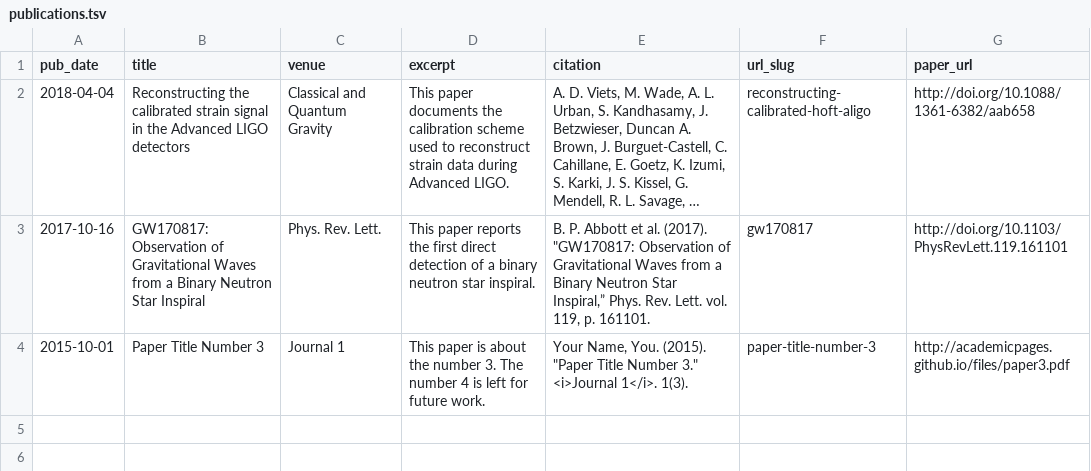
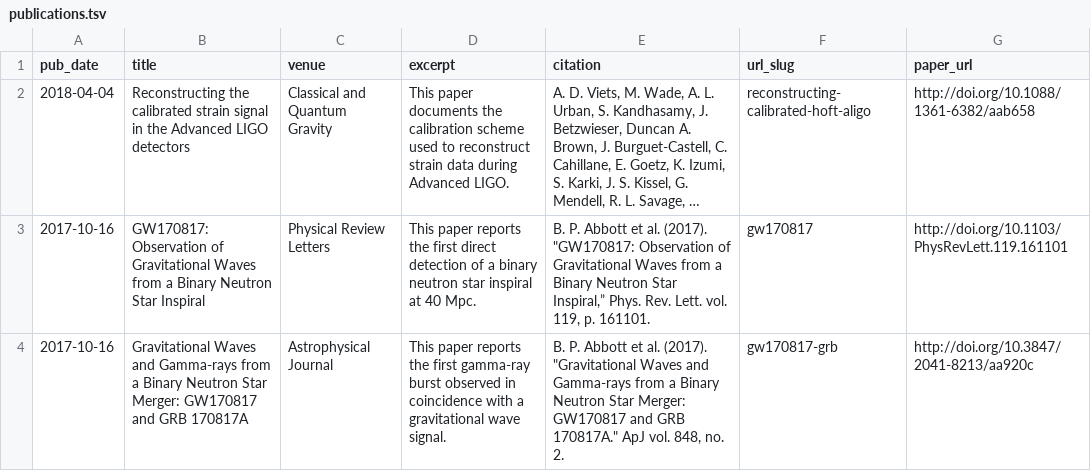
Before and after one commit to alurban/academicpages.github.io, a TSV file: markdown_generator/publications.tsv, drawn as a sheet; long unchanged cells end in …; removed rows and columns are numbered as before the commit, all else as after; the diff names each change by its address in the sheet, - before the commit and + after, or states it on an @@ line.

Commit message:
Adding the GRB-GW paper corresponding to GW170817.

```diff
--- a/markdown_generator/publications.tsv
+++ b/markdown_generator/publications.tsv
-C3 (venue): Phys. Rev. Lett.
+C3 (venue): Physical Review Letters
-D3 (excerpt): …neutron star inspiral.
+D3 (excerpt): …neutron star inspiral at 40 Mpc.
-row 4: 2015-10-01 | Paper Title Number 3 | Journal 1 | This paper is about the number 3. The number 4 is left for future work. | Your Name, You. (2015). "Paper Title Number 3." <i>Journal 1</i>. 1(3). | paper-title-number-3 | http://academicpages.github.io/files/paper3.pdf
+row 4: 2017-10-16 | Gravitational Waves and Gamma-rays from a Binary Neutron Star Merger: GW170817 and GRB 170817A | Astrophysical Journal | This paper reports the first gamma-ray burst observed in coincidence with a gravitational wave signal. | B. P. Abbott et al. (2017). "Gravitational Waves and Gamma-rays from a Binary Neutron Star Merger: GW170817 and GRB 170817A." ApJ vol. 848, no. 2. | gw170817-grb | http://doi.org/10.3847/2041-8213/aa920c
```
Also changed, not shown: 2 other files.
